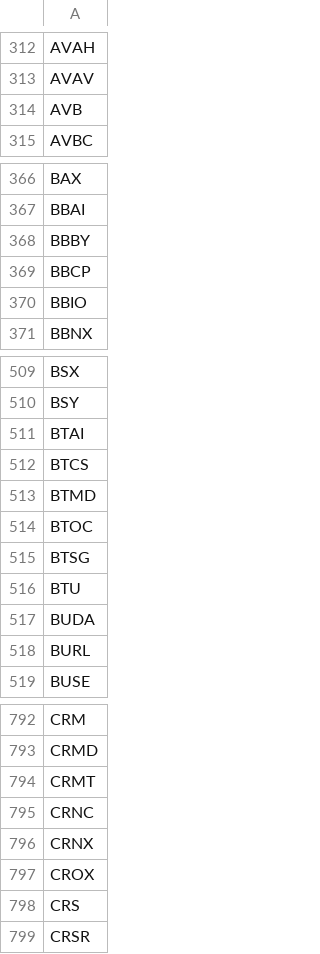
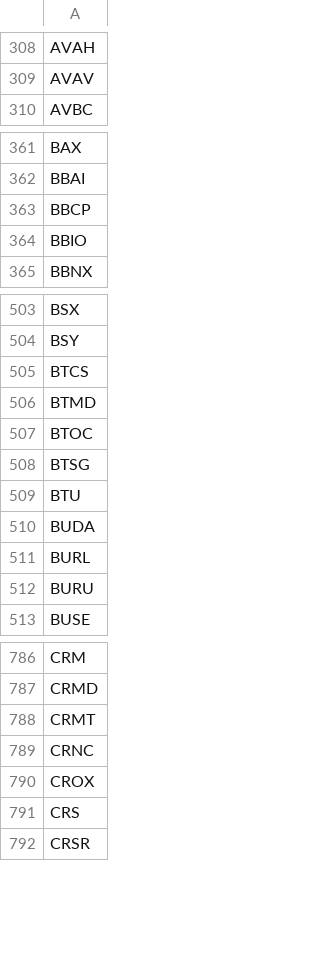
Before and after one commit to greenmtnboy/py-portfolio-index, a CSV file: py_portfolio_index/bin/cached_ticker_list.csv, drawn as a sheet; only a part is shown, gaps mark what is left out; removed rows and columns are numbered as before the commit, all else as after; the diff covers the shown part only; the diff names each change by its address in the sheet, - before the commit and + after, or states it on an @@ line.

```diff
--- a/py_portfolio_index/bin/cached_ticker_list.csv
+++ b/py_portfolio_index/bin/cached_ticker_list.csv
-row 314: AVB
-row 368: BBBY
-row 511: BTAI
+row 512: BURU
-row 796: CRNX
```
Also changed, not shown: 19 removed rows elsewhere in this file, py_portfolio_index/bin/lists/oil.csv, 36 other files.
